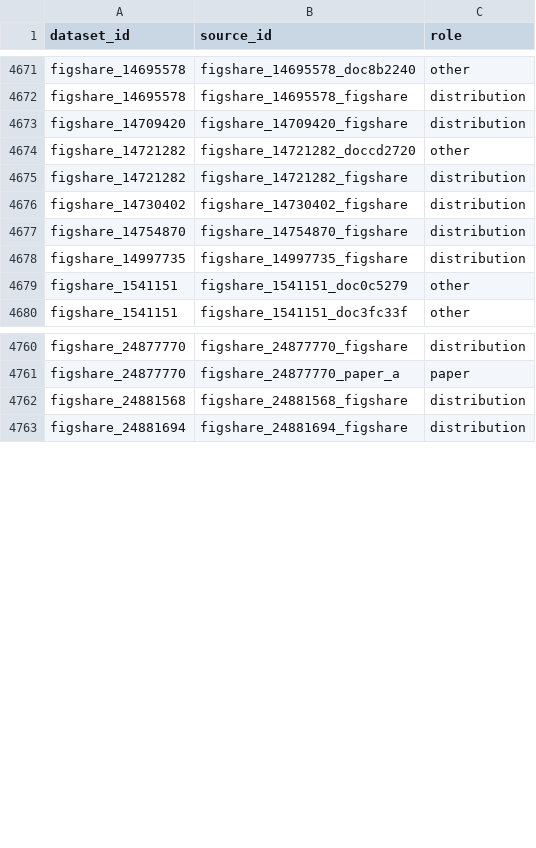
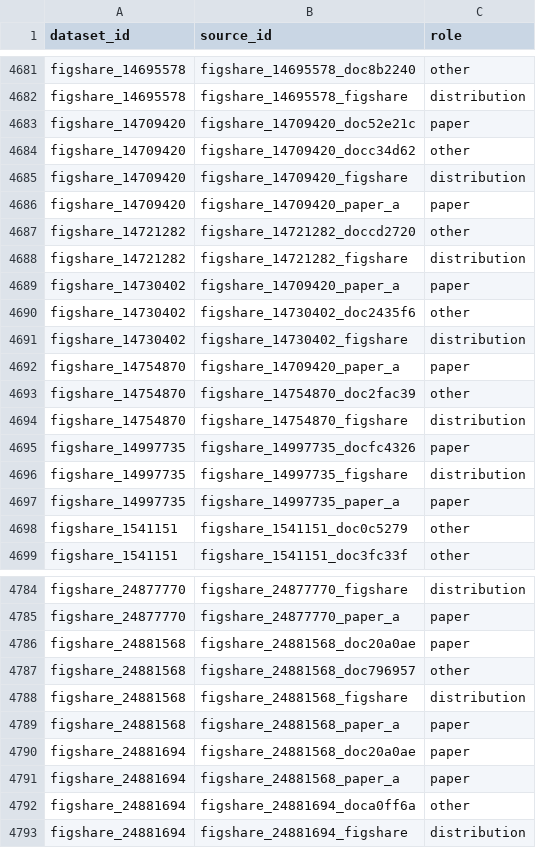
Before and after one commit to itoten/eeg_dataset_db, a CSV file: data/dataset_sources.csv, drawn as a sheet; only a part is shown, gaps mark what is left out; the diff covers the shown part only.

```diff
--- a/data/dataset_sources.csv
+++ b/data/dataset_sources.csv
@@ -4672,8 +4682,17 @@ figshare_14695578,figshare_14695578_doc8b2240,other
 figshare_14695578,figshare_14695578_figshare,distribution
+figshare_14709420,figshare_14709420_doc52e21c,paper
+figshare_14709420,figshare_14709420_docc34d62,other
 figshare_14709420,figshare_14709420_figshare,distribution
+figshare_14709420,figshare_14709420_paper_a,paper
 figshare_14721282,figshare_14721282_doccd2720,other
 figshare_14721282,figshare_14721282_figshare,distribution
+figshare_14730402,figshare_14709420_paper_a,paper
+figshare_14730402,figshare_14730402_doc2435f6,other
 figshare_14730402,figshare_14730402_figshare,distribution
+figshare_14754870,figshare_14709420_paper_a,paper
+figshare_14754870,figshare_14754870_doc2fac39,other
 figshare_14754870,figshare_14754870_figshare,distribution
+figshare_14997735,figshare_14997735_docfc4326,paper
 figshare_14997735,figshare_14997735_figshare,distribution
+figshare_14997735,figshare_14997735_paper_a,paper
 figshare_1541151,figshare_1541151_doc0c5279,other
@@ -4761,3 +4785,9 @@ figshare_24877770,figshare_24877770_figshare,distribution
 figshare_24877770,figshare_24877770_paper_a,paper
+figshare_24881568,figshare_24881568_doc20a0ae,paper
+figshare_24881568,figshare_24881568_doc796957,other
 figshare_24881568,figshare_24881568_figshare,distribution
+figshare_24881568,figshare_24881568_paper_a,paper
+figshare_24881694,figshare_24881568_doc20a0ae,paper
+figshare_24881694,figshare_24881568_paper_a,paper
+figshare_24881694,figshare_24881694_doca0ff6a,other
 figshare_24881694,figshare_24881694_figshare,distribution
```
Also changed, not shown: 20 added rows elsewhere in this file, data/acquisition_setups.csv, data/annotations.csv, 8 other files.
